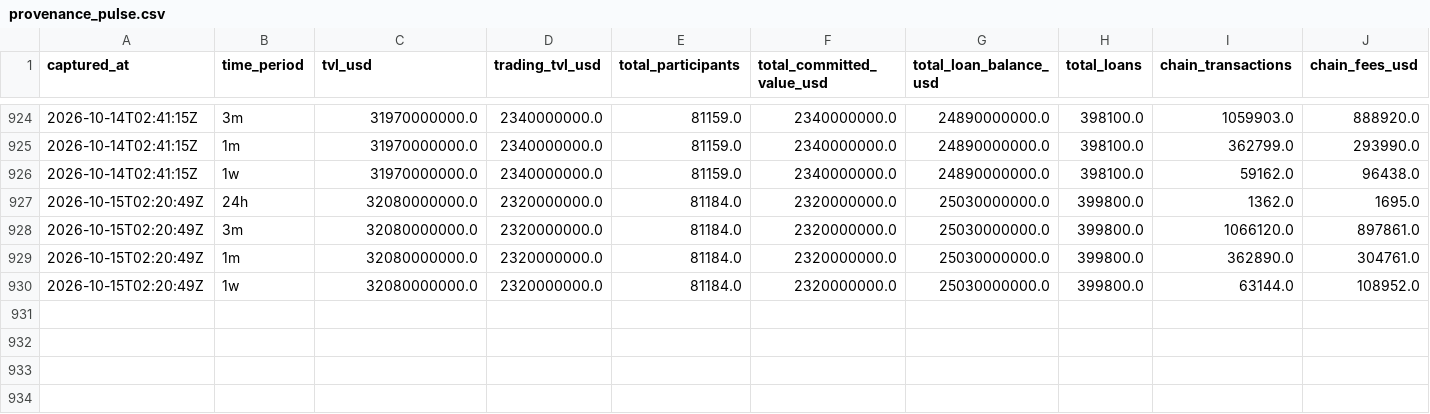
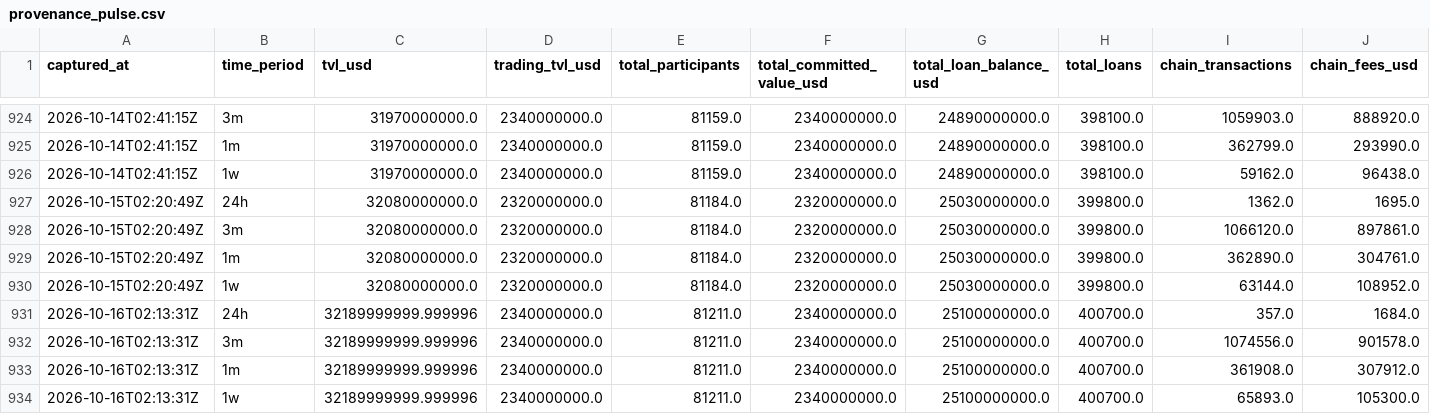
Before and after one commit to WILLSUTCLIFFE37/provenance-tracker, a CSV file: provenance_pulse.csv, drawn as a sheet; only a part is shown, gaps mark what is left out; rows hold the shown columns only; the diff names each change by its address in the sheet, - before the commit and + after, or states it on an @@ line.

```diff
--- a/provenance_pulse.csv
+++ b/provenance_pulse.csv
+row 931: 2026-10-16T02:13:31Z | 24h | 32189999999.999996 | 2340000000.0 | 81211.0 | 2340000000.0 | 25100000000.0 | 400700.0 | 357.0 | 1684.0
+row 932: 2026-10-16T02:13:31Z | 3m | 32189999999.999996 | 2340000000.0 | 81211.0 | 2340000000.0 | 25100000000.0 | 400700.0 | 1074556.0 | 901578.0
+row 933: 2026-10-16T02:13:31Z | 1m | 32189999999.999996 | 2340000000.0 | 81211.0 | 2340000000.0 | 25100000000.0 | 400700.0 | 361908.0 | 307912.0
+row 934: 2026-10-16T02:13:31Z | 1w | 32189999999.999996 | 2340000000.0 | 81211.0 | 2340000000.0 | 25100000000.0 | 400700.0 | 65893.0 | 105300.0
```
